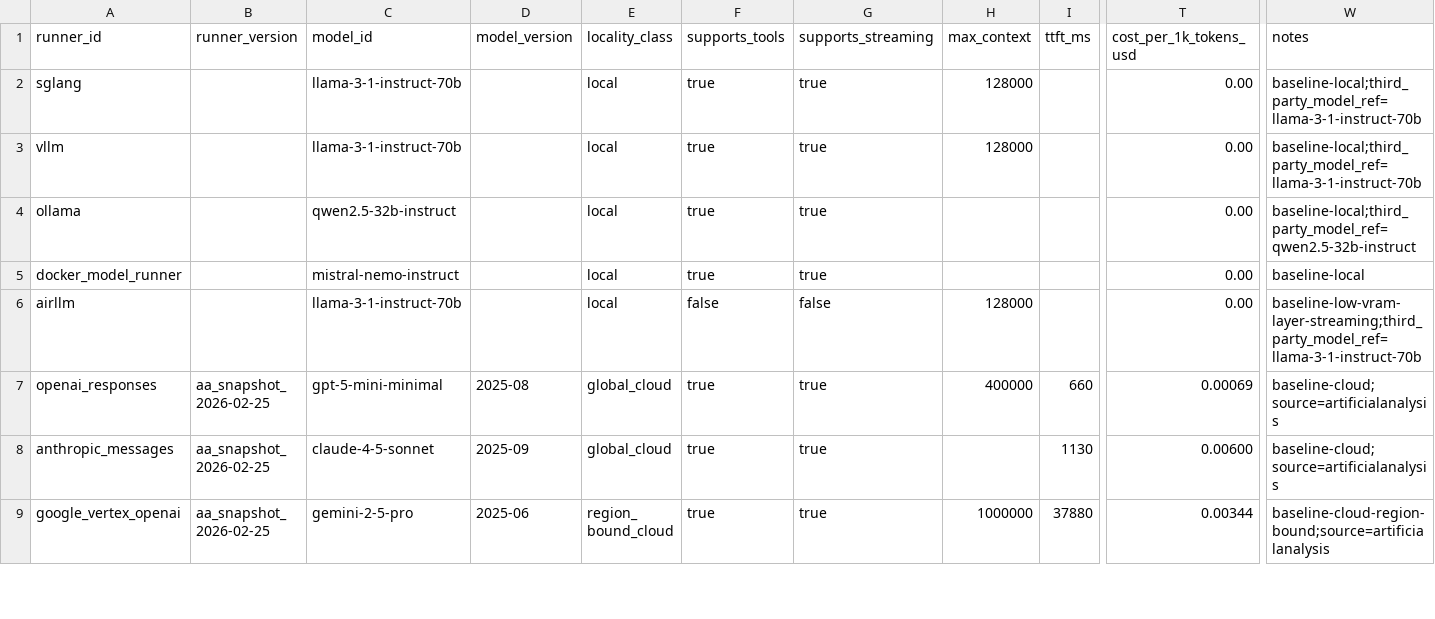
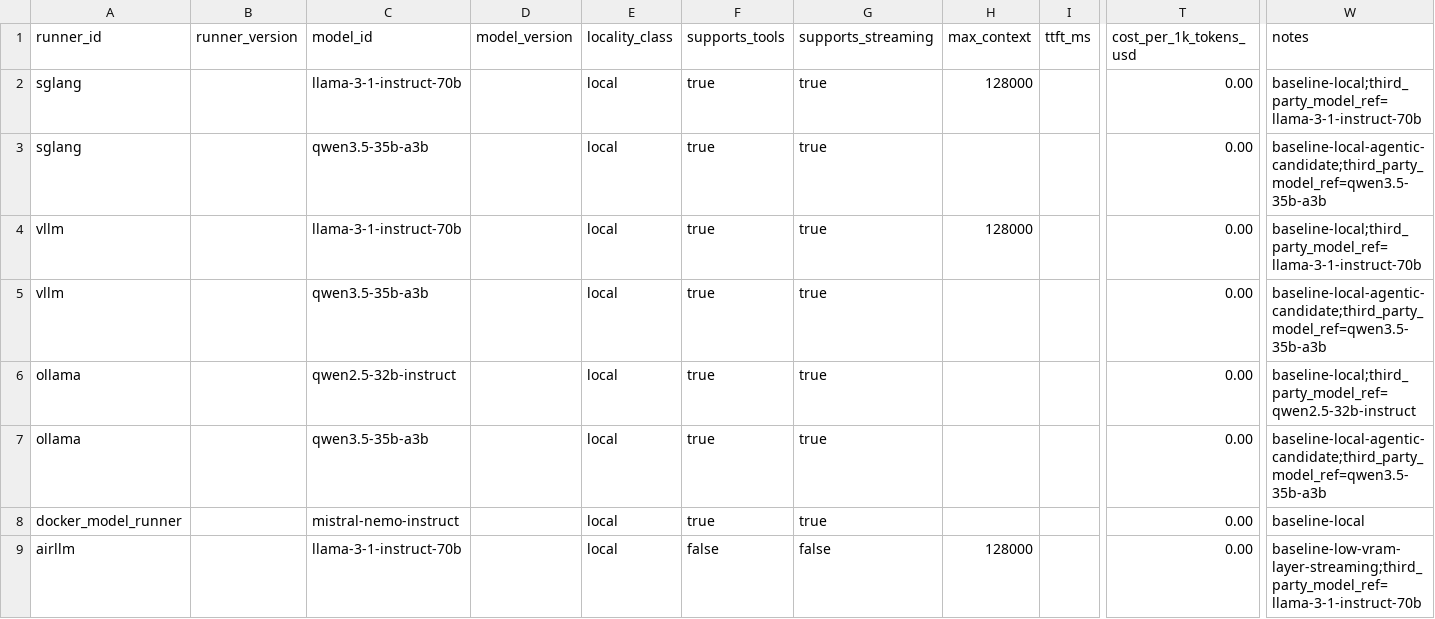
Before and after one commit to robot-accomplice/ironclad, a CSV file: docs/evals/runner_properties.baseline.csv, drawn as a sheet; only a part is shown, gaps mark what is left out; the shorter side is filled out with more unchanged rows; rows hold the shown columns only; the diff names each change by its address in the sheet, - before the commit and + after, or states it on an @@ line.

```diff
--- a/docs/evals/runner_properties.baseline.csv
+++ b/docs/evals/runner_properties.baseline.csv
+row 3: sglang |  | qwen3.5-35b-a3b |  | local | true | true |  |  | 0.00 | baseline-local-agentic-candidate;third_party_model_ref=qwen3.5-35b-a3b
+row 5: vllm |  | qwen3.5-35b-a3b |  | local | true | true |  |  | 0.00 | baseline-local-agentic-candidate;third_party_model_ref=qwen3.5-35b-a3b
+row 7: ollama |  | qwen3.5-35b-a3b |  | local | true | true |  |  | 0.00 | baseline-local-agentic-candidate;third_party_model_ref=qwen3.5-35b-a3b
```
Also changed, not shown: docs/evals/THIRD_PARTY_MODEL_BENCHMARKS.csv, docs/evals/task_efficacy.baseline.csv, 3 other files.
